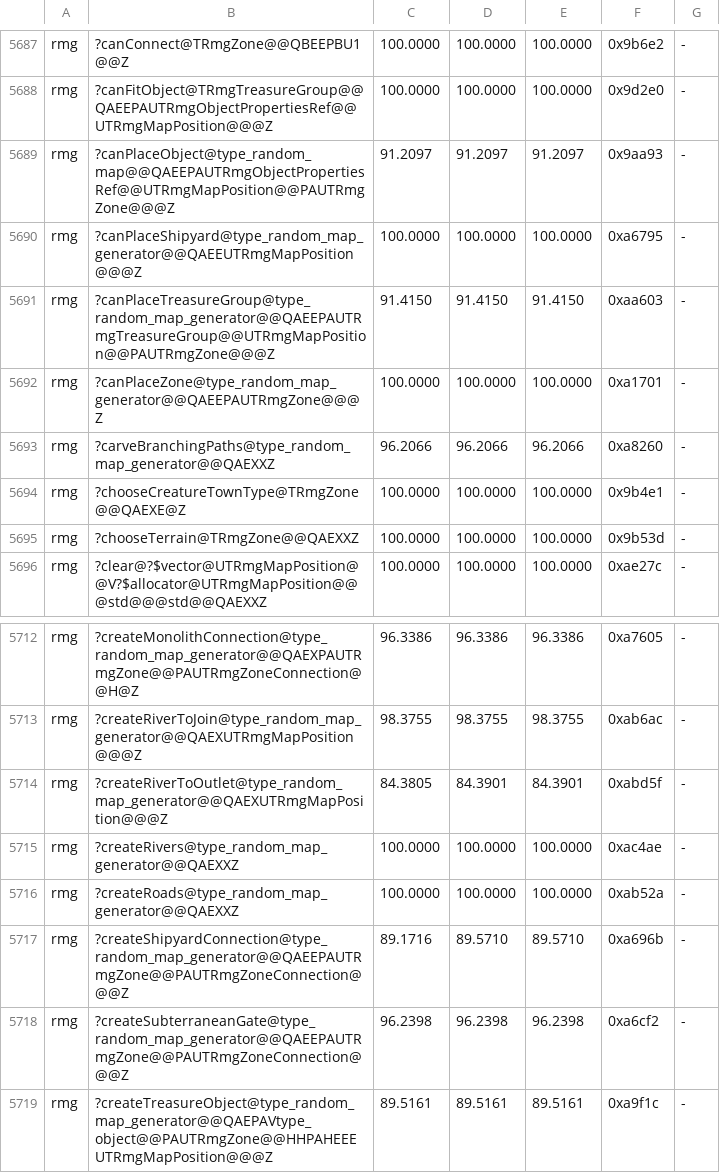
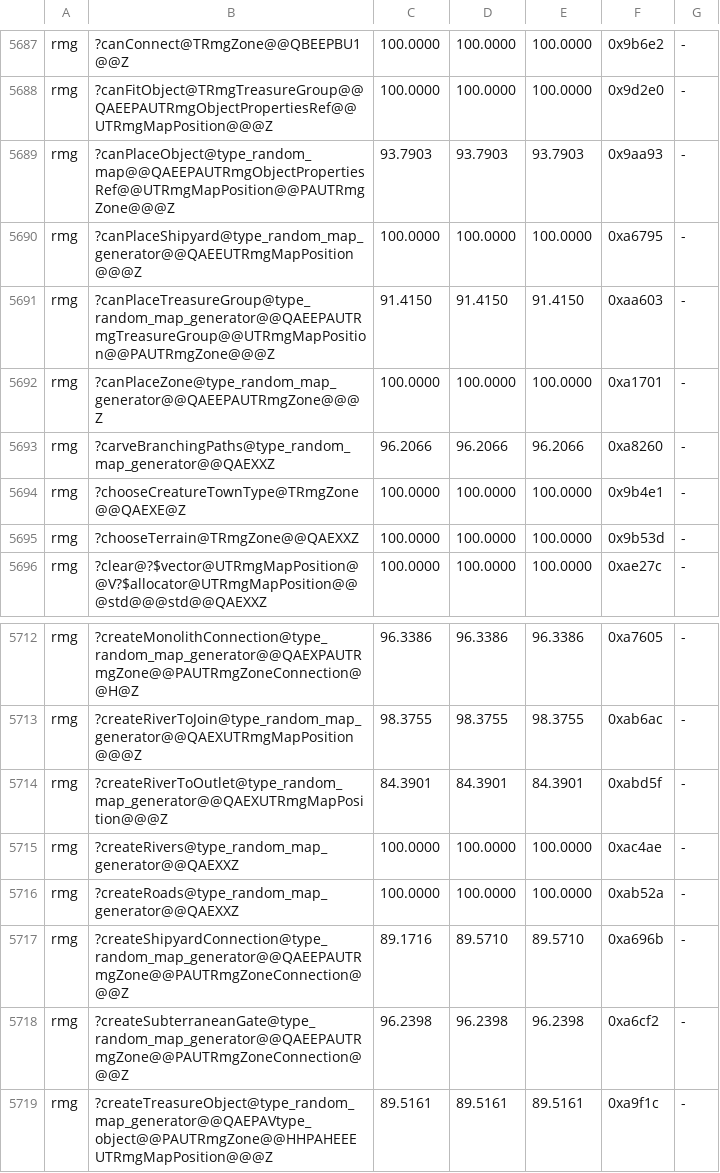
Before and after one commit to philipmendocino/homm3-decomp, a TSV file: config/match_baseline.h3maped.tsv, drawn as a sheet; only a part is shown, gaps mark what is left out.

```diff
--- a/config/match_baseline.h3maped.tsv
+++ b/config/match_baseline.h3maped.tsv
@@ -5688,3 +5688,3 @@ rmg	?canConnect@TRmgZone@@QBEEPBU1@@Z	100.0000	100.0000	100.0000	0x9b6e2	-
 rmg	?canFitObject@TRmgTreasureGroup@@QAEEPAUTRmgObjectPropertiesRef@@UTRmgMapPosition@@@Z	100.0000	100.0000	100.0000	0x9d2e0	-
-rmg	?canPlaceObject@type_random_map@@QAEEPAUTRmgObjectPropertiesRef@@UTRmgMapPosition@@PAUTRmgZone@@@Z	91.2097	91.2097	91.2097	0x9aa93	-
+rmg	?canPlaceObject@type_random_map@@QAEEPAUTRmgObjectPropertiesRef@@UTRmgMapPosition@@PAUTRmgZone@@@Z	93.7903	93.7903	93.7903	0x9aa93	-
 rmg	?canPlaceShipyard@type_random_map_generator@@QAEEUTRmgMapPosition@@@Z	100.0000	100.0000	100.0000	0xa6795	-
@@ -5713,3 +5713,3 @@ rmg	?createMonolithConnection@type_random_map_generator@@QAEXPAUTRmgZone@@PAUTRm
 rmg	?createRiverToJoin@type_random_map_generator@@QAEXUTRmgMapPosition@@@Z	98.3755	98.3755	98.3755	0xab6ac	-
-rmg	?createRiverToOutlet@type_random_map_generator@@QAEXUTRmgMapPosition@@@Z	84.3805	84.3901	84.3901	0xabd5f	-
+rmg	?createRiverToOutlet@type_random_map_generator@@QAEXUTRmgMapPosition@@@Z	84.3901	84.3901	84.3901	0xabd5f	-
 rmg	?createRivers@type_random_map_generator@@QAEXXZ	100.0000	100.0000	100.0000	0xac4ae	-
```
Also changed, not shown: config/match_baseline.tsv, 2 other files.
